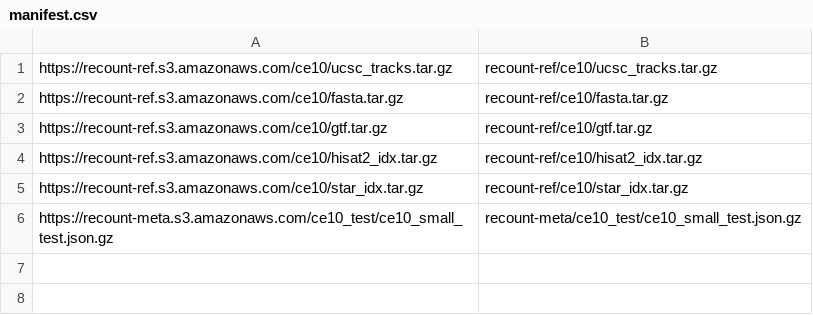
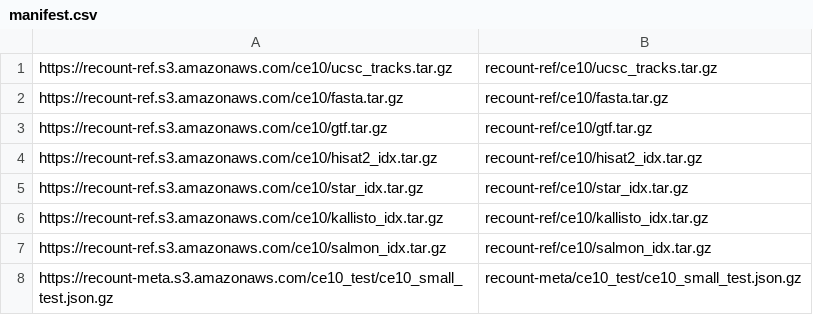
Before and after one commit to langmead-lab/recount-pump, a CSV file: docker/minio/manifest.csv, drawn as a sheet.

Commit message:
add kallisto & star indexes

```diff
--- a/docker/minio/manifest.csv
+++ b/docker/minio/manifest.csv
@@ -5,2 +5,4 @@ https://recount-ref.s3.amazonaws.com/ce10/hisat2_idx.tar.gz,recount-ref/ce10/his
 https://recount-ref.s3.amazonaws.com/ce10/star_idx.tar.gz,recount-ref/ce10/star_idx.tar.gz
+https://recount-ref.s3.amazonaws.com/ce10/kallisto_idx.tar.gz,recount-ref/ce10/kallisto_idx.tar.gz
+https://recount-ref.s3.amazonaws.com/ce10/salmon_idx.tar.gz,recount-ref/ce10/salmon_idx.tar.gz
 https://recount-meta.s3.amazonaws.com/ce10_test/ce10_small_test.json.gz,recount-meta/ce10_test/ce10_small_test.json.gz
```
Also changed, not shown: 6 other files.
